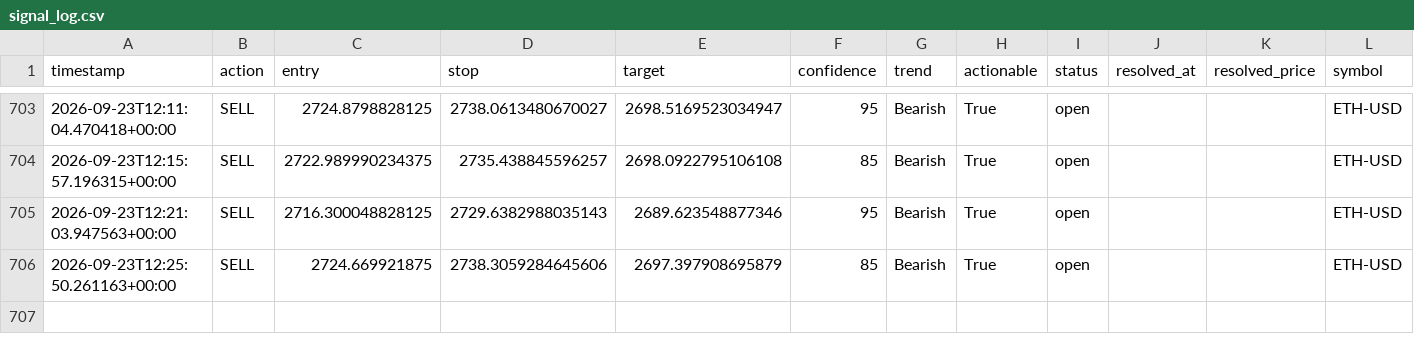
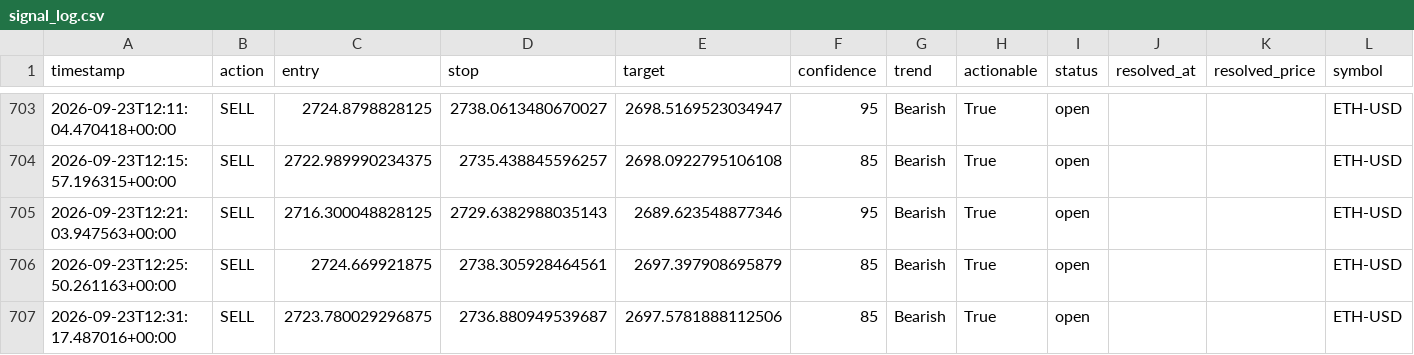
Before and after one commit to wyethmontz/trade-anything, a CSV file: data/signal_log.csv, drawn as a sheet; only a part is shown, gaps mark what is left out.

```diff
--- a/data/signal_log.csv
+++ b/data/signal_log.csv
@@ -705,2 +705,3 @@ timestamp,action,entry,stop,target,confidence,trend,actionable,status,resolved_a
 2026-09-23T12:21:03.947563+00:00,SELL,2716.300048828125,2729.6382988035143,2689.623548877346,95,Bearish,True,open,,,ETH-USD
-2026-09-23T12:25:50.261163+00:00,SELL,2724.669921875,2738.3059284645606,2697.397908695879,85,Bearish,True,open,,,ETH-USD
+2026-09-23T12:25:50.261163+00:00,SELL,2724.669921875,2738.305928464561,2697.397908695879,85,Bearish,True,open,,,ETH-USD
+2026-09-23T12:31:17.487016+00:00,SELL,2723.780029296875,2736.880949539687,2697.5781888112506,85,Bearish,True,open,,,ETH-USD
```
